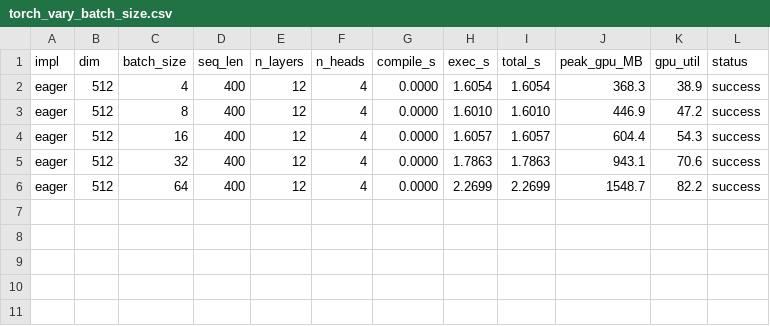
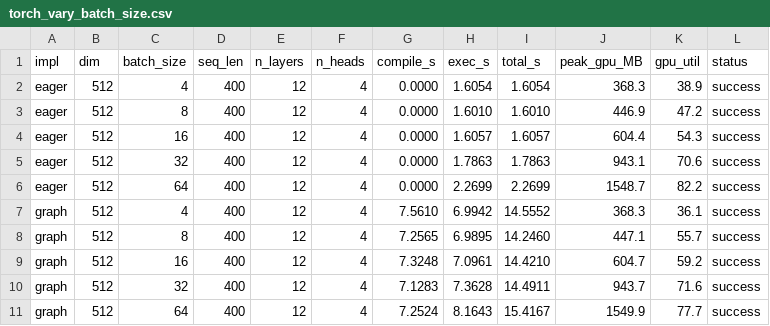
Before and after one commit to harrisonsz/llama, a CSV file: collected_data/torch_vary_batch_size.csv, drawn as a sheet; the diff names each change by its address in the sheet, - before the commit and + after, or states it on an @@ line.

Commit message:
add graph data

```diff
--- a/collected_data/torch_vary_batch_size.csv
+++ b/collected_data/torch_vary_batch_size.csv
+row 7: graph | 512 | 4 | 400 | 12 | 4 | 7.5610 | 6.9942 | 14.5552 | 368.3 | 36.1 | success
+row 8: graph | 512 | 8 | 400 | 12 | 4 | 7.2565 | 6.9895 | 14.2460 | 447.1 | 55.7 | success
+row 9: graph | 512 | 16 | 400 | 12 | 4 | 7.3248 | 7.0961 | 14.4210 | 604.7 | 59.2 | success
+row 10: graph | 512 | 32 | 400 | 12 | 4 | 7.1283 | 7.3628 | 14.4911 | 943.7 | 71.6 | success
+row 11: graph | 512 | 64 | 400 | 12 | 4 | 7.2524 | 8.1643 | 15.4167 | 1549.9 | 77.7 | success
```
Also changed, not shown: collected_data/torch_vary_max_seq_len.csv, collected_data/torch_vary_n_dims.csv, 1 other file.
